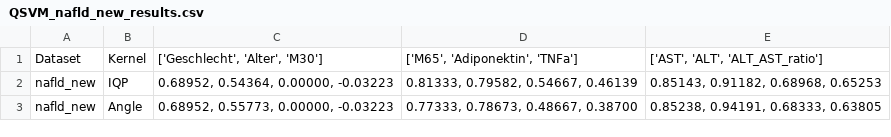
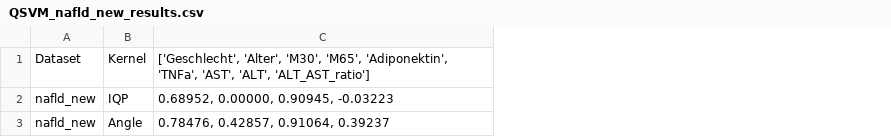
Before and after one commit to Torben2907/qml-supervised, a CSV file: res/QSVM_nafld_new_results.csv, drawn as a sheet; removed rows and columns are numbered as before the commit, all else as after; the diff names each change by its address in the sheet, - before the commit and + after, or states it on an @@ line.

Commit message:
fix typos

```diff
--- a/res/QSVM_nafld_new_results.csv
+++ b/res/QSVM_nafld_new_results.csv
-column C, rows 1-3: ['Geschlecht', 'Alter', 'M30'] | 0.68952, 0.54364, 0.00000, -0.03223 | 0.68952, 0.55773, 0.00000, -0.03223
-column D, rows 1-3: ['M65', 'Adiponektin', 'TNFa'] | 0.81333, 0.79582, 0.54667, 0.46139 | 0.77333, 0.78673, 0.48667, 0.38700
-column E, rows 1-3: ['AST', 'ALT', 'ALT_AST_ratio'] | 0.85143, 0.91182, 0.68968, 0.65253 | 0.85238, 0.94191, 0.68333, 0.63805
+column C, rows 1-3: ['Geschlecht', 'Alter', 'M30', 'M65', 'Adiponektin', 'TNFa', 'AST', 'ALT', 'ALT_AST_ratio'] | 0.68952, 0.00000, 0.90945, -0.03223 | 0.78476, 0.42857, 0.91064, 0.39237
```
Also changed, not shown: 10 other files.
